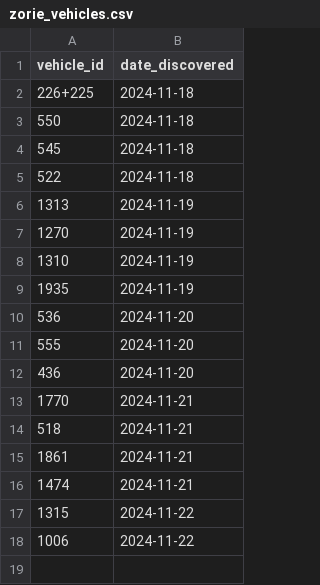
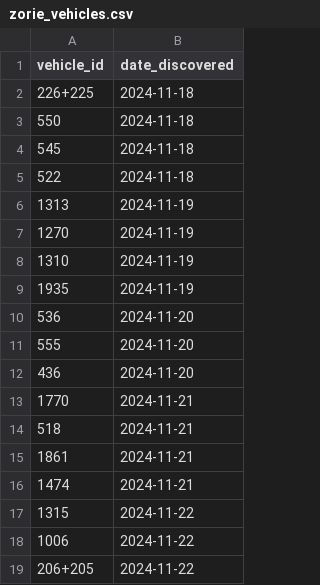
Before and after one commit to pixelsapphire/pokestops, a CSV file: playerdata/zorie_vehicles.csv, drawn as a sheet.

```diff
--- a/playerdata/zorie_vehicles.csv
+++ b/playerdata/zorie_vehicles.csv
@@ -18 +18,2 @@ vehicle_id,date_discovered
 1006,2024-11-22
+206+205,2024-11-22
```
Also changed, not shown: playerdata/zorie_stops.csv, vehicles.csv, 4 other files.
